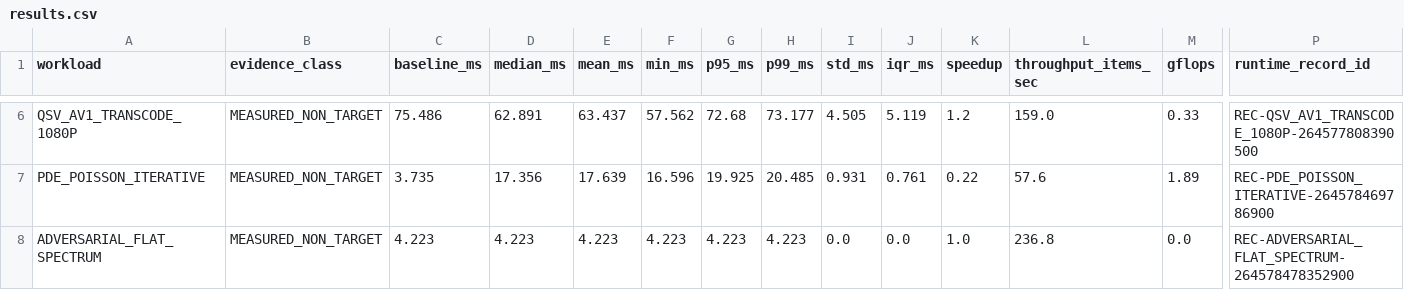
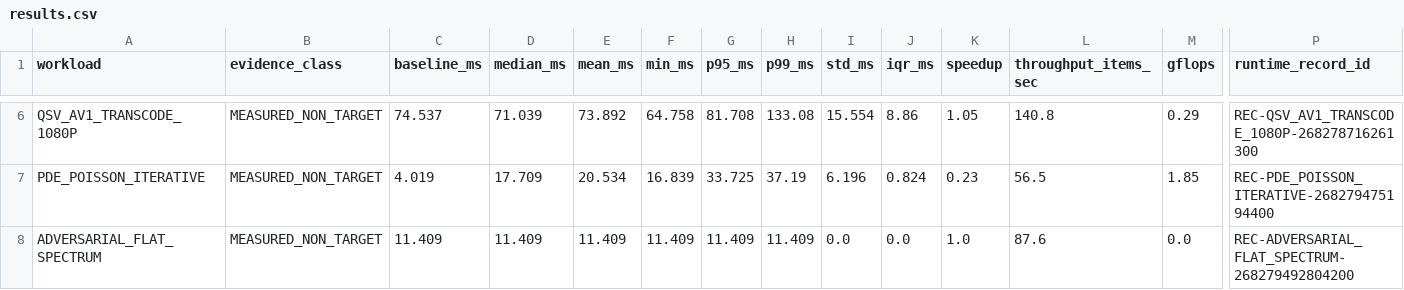
Before and after one commit to SIVABALAJISleo/LEO, a CSV file: benchmark_results/results.csv, drawn as a sheet; only a part is shown, gaps mark what is left out; the diff covers the shown part only; the diff names each change by its address in the sheet, - before the commit and + after, or states it on an @@ line.

```diff
--- a/benchmark_results/results.csv
+++ b/benchmark_results/results.csv
-C6 (baseline_ms): 75.486
+C6 (baseline_ms): 74.537
-D6 (median_ms): 62.891
+D6 (median_ms): 71.039
-E6 (mean_ms): 63.437
+E6 (mean_ms): 73.892
-F6 (min_ms): 57.562
+F6 (min_ms): 64.758
-G6 (p95_ms): 72.68
+G6 (p95_ms): 81.708
-H6 (p99_ms): 73.177
+H6 (p99_ms): 133.08
-I6 (std_ms): 4.505
+I6 (std_ms): 15.554
-J6 (iqr_ms): 5.119
+J6 (iqr_ms): 8.86
-K6 (speedup): 1.2
+K6 (speedup): 1.05
-L6 (throughput_items_sec): 159.0
+L6 (throughput_items_sec): 140.8
-M6 (gflops): 0.33
+M6 (gflops): 0.29
-P6 (runtime_record_id): REC-QSV_AV1_TRANSCODE_1080P-264577808390500
+P6 (runtime_record_id): REC-QSV_AV1_TRANSCODE_1080P-268278716261300
-C7 (baseline_ms): 3.735
+C7 (baseline_ms): 4.019
-D7 (median_ms): 17.356
+D7 (median_ms): 17.709
-E7 (mean_ms): 17.639
+E7 (mean_ms): 20.534
-F7 (min_ms): 16.596
+F7 (min_ms): 16.839
-G7 (p95_ms): 19.925
+G7 (p95_ms): 33.725
-H7 (p99_ms): 20.485
+H7 (p99_ms): 37.19
-I7 (std_ms): 0.931
+I7 (std_ms): 6.196
-J7 (iqr_ms): 0.761
+J7 (iqr_ms): 0.824
-K7 (speedup): 0.22
+K7 (speedup): 0.23
-L7 (throughput_items_sec): 57.6
+L7 (throughput_items_sec): 56.5
-M7 (gflops): 1.89
+M7 (gflops): 1.85
-P7 (runtime_record_id): REC-PDE_POISSON_ITERATIVE-264578469786900
+P7 (runtime_record_id): REC-PDE_POISSON_ITERATIVE-268279475194400
-C8 (baseline_ms): 4.223
+C8 (baseline_ms): 11.409
-D8 (median_ms): 4.223
+D8 (median_ms): 11.409
-E8 (mean_ms): 4.223
+E8 (mean_ms): 11.409
-F8 (min_ms): 4.223
+F8 (min_ms): 11.409
-G8 (p95_ms): 4.223
+G8 (p95_ms): 11.409
-H8 (p99_ms): 4.223
+H8 (p99_ms): 11.409
-L8 (throughput_items_sec): 236.8
+L8 (throughput_items_sec): 87.6
-P8 (runtime_record_id): REC-ADVERSARIAL_FLAT_SPECTRUM-264578478352900
+P8 (runtime_record_id): REC-ADVERSARIAL_FLAT_SPECTRUM-268279492804200
```
Also changed, not shown: 47 edited cells elsewhere in this file, 17 other files.
